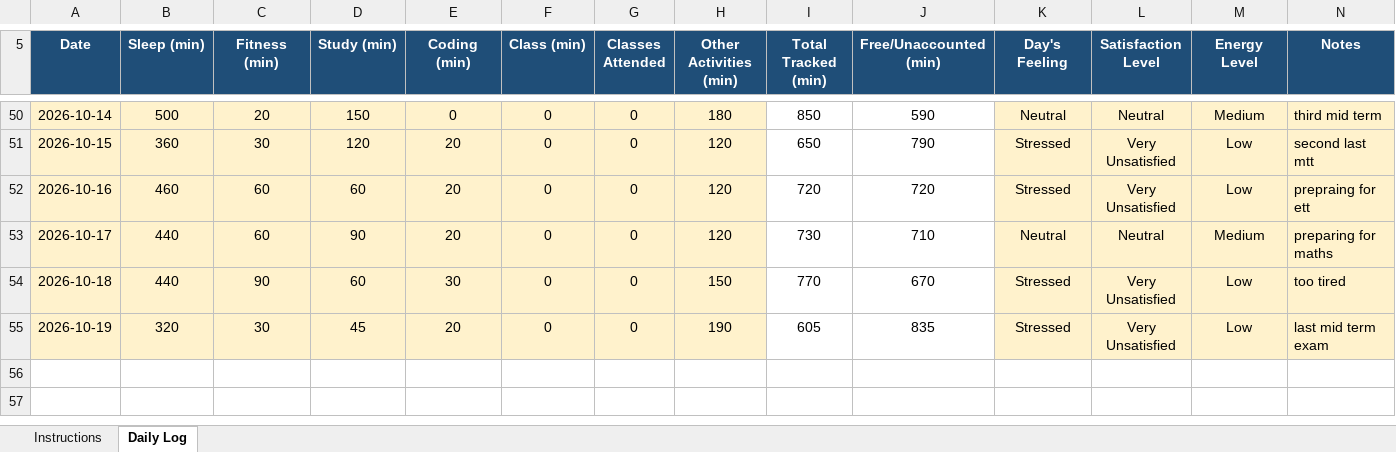
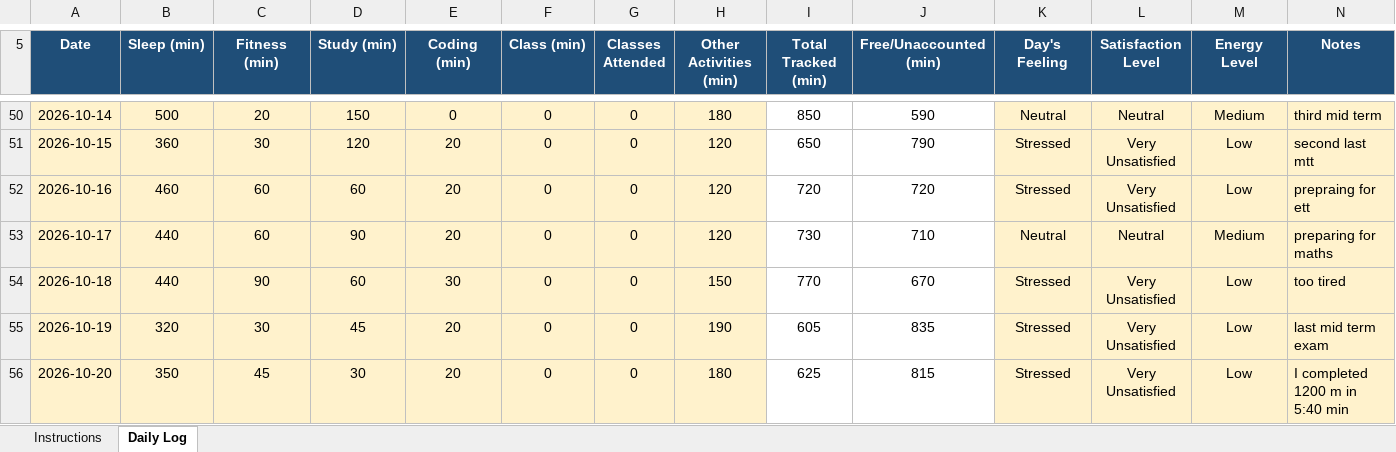
Before and after one commit to rahul33kumar1001-hash/776, an Excel workbook: 12622534.xlsx, sheet Daily Log, drawn as a sheet; only a part is shown, gaps mark what is left out; values as stored, in another font and other column widths than the file's, no borders; conditional formats not drawn; the diff names each change by its address in the sheet, - before the commit and + after, or states it on an @@ line.

Commit message:
updated on 20-10-2026

```diff
--- a/12622534.xlsx (sheet Daily Log)
+++ b/12622534.xlsx (sheet Daily Log)
+row 56: 2026-10-20 | 350 | 45 | 30 | 20 | 0 | 0 | 180 | 625 | 815 | Stressed | Very Unsatisfied | Low | I completed 1200 m in 5:40 min
```
